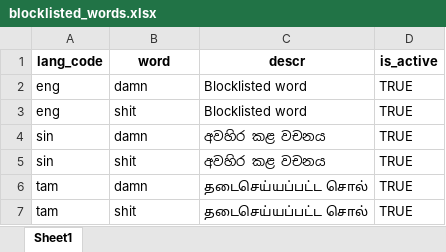
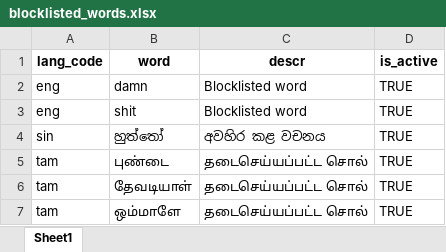
Before and after one commit to GovTech-SL/sludi-mvp-dev-mosip-data, an Excel workbook: mosip_master/xlsx/blocklisted_words.xlsx, sheet Sheet1, drawn as a sheet; values as stored, in another font and other column widths than the file's, no borders; removed rows and columns are numbered as before the commit, all else as after; the diff names each change by its address in the sheet, - before the commit and + after, or states it on an @@ line.

Commit message:
Refresh blocklisted words list
Update the master blocklisted words spreadsheet with the latest approved entries. This change also includes the temporary Excel lock file created while the workbook was open.

```diff
--- a/mosip_master/xlsx/blocklisted_words.xlsx (sheet Sheet1)
+++ b/mosip_master/xlsx/blocklisted_words.xlsx (sheet Sheet1)
-B4 (word): damn
+B4 (word): හුත්තෝ
-row 5: sin | shit | අවහිර කළ වචනය | TRUE
-B5 (word): damn
+B5 (word): புண்டை
-B6 (word): shit
+B6 (word): தேவடியாள்
+row 7: tam | ஒம்மாளே | தடைசெய்யப்பட்ட சொல் | TRUE
```
Also changed, not shown: 1 other file.
